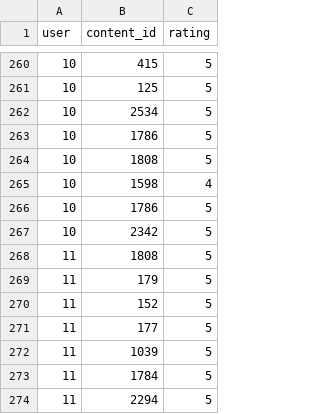
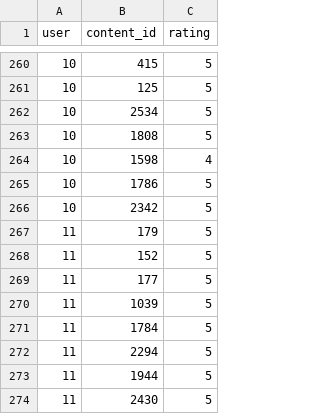
Before and after one commit to lachezarpopov/personalization_assignment2, a CSV file: ratings.csv, drawn as a sheet; only a part is shown, gaps mark what is left out; the shorter side is filled out with more unchanged rows; the diff names each change by its address in the sheet, - before the commit and + after, or states it on an @@ line.

Commit message:
Remove duplicate ratings

```diff
--- a/ratings.csv
+++ b/ratings.csv
-row 263: 10 | 1786 | 5
-row 268: 11 | 1808 | 5
```
